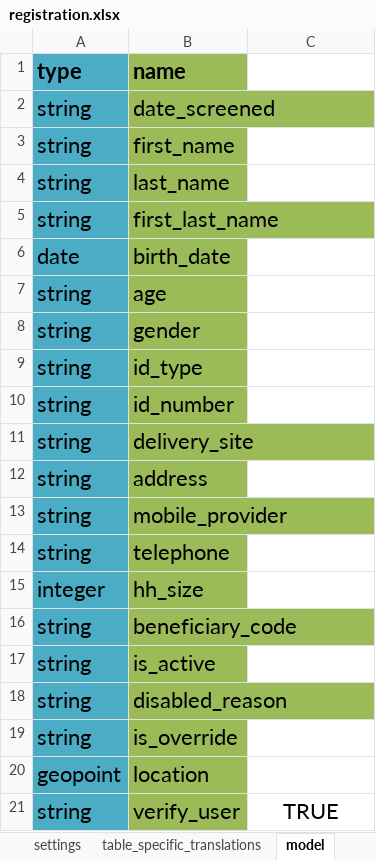
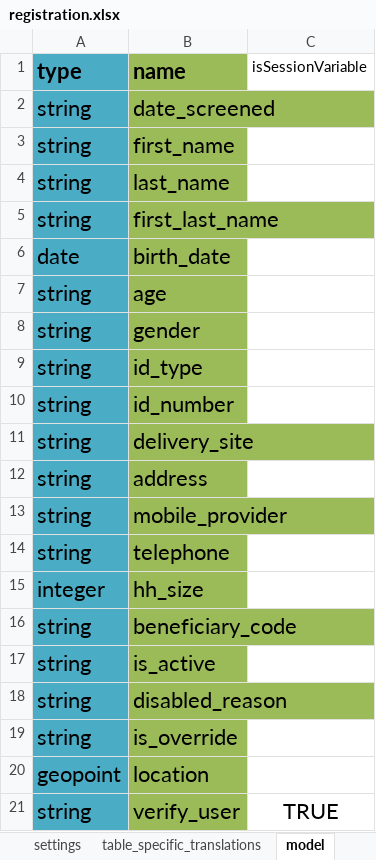
Before and after one commit to odk-x/app-designer, an Excel workbook: app/config/tables/registration/forms/registration/registration.xlsx, sheet model, drawn as a sheet; values as stored, in another font and other column widths than the file's, no borders; the diff names each change by its address in the sheet, - before the commit and + after, or states it on an @@ line.

```diff
--- a/app/config/tables/registration/forms/registration/registration.xlsx (sheet model)
+++ b/app/config/tables/registration/forms/registration/registration.xlsx (sheet model)
-C1: (empty)
+C1: isSessionVariable
```
Also changed, not shown: sheet survey, other sheet tabs, 3 other files.
